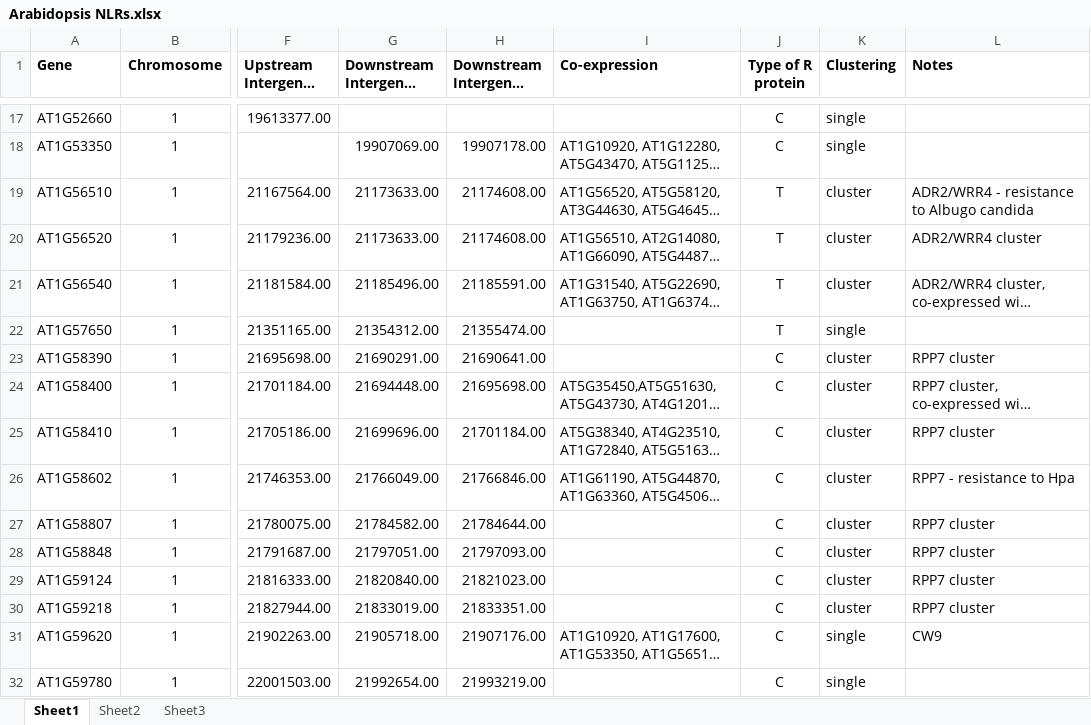
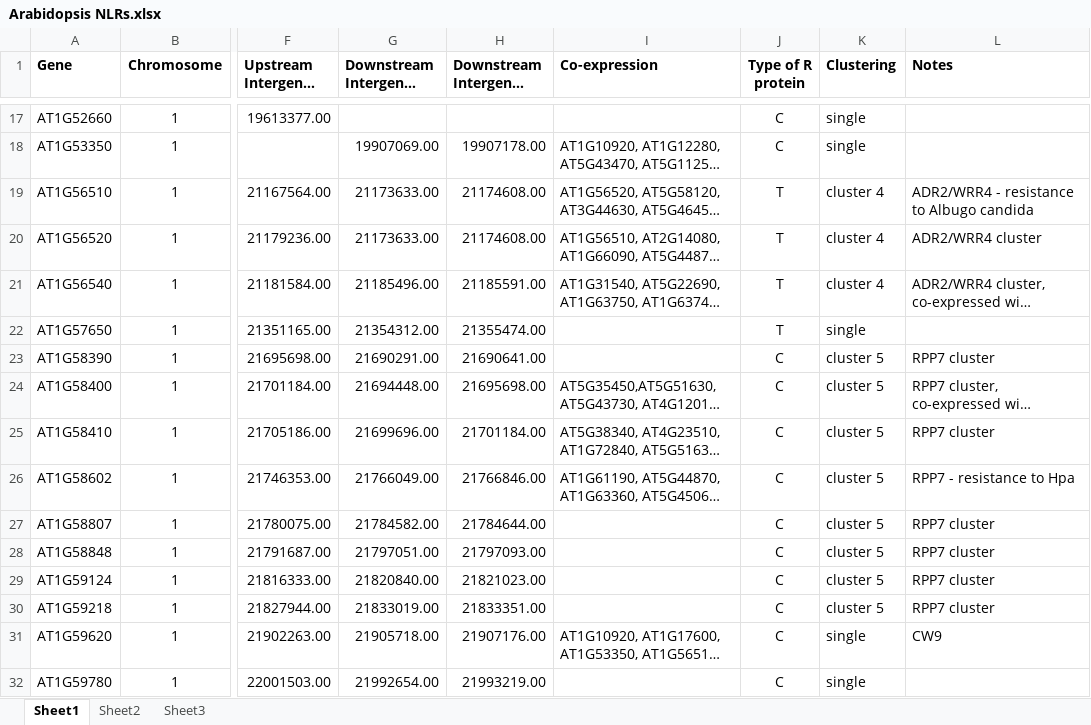
Before and after one commit to jessica-a-taylor/ReMap2022-data-analysis, an Excel workbook: Data/Arabidopsis NLRs.xlsx, sheet Sheet1, drawn as a sheet; only a part is shown, gaps mark what is left out; long unchanged cells end in …; values as stored, in another font and other column widths than the file's, no borders; charts and pictures not drawn; the diff covers the shown part only; the diff names each change by its address in the sheet, - before the commit and + after, or states it on an @@ line.

Commit message:
Determine whether expression between genes within clusters is more similar than between all pairwise comparisons.

```diff
--- a/Data/Arabidopsis NLRs.xlsx (sheet Sheet1)
+++ b/Data/Arabidopsis NLRs.xlsx (sheet Sheet1)
-K19:K21 (Clustering): cluster
+K19:K21 (Clustering): cluster 4
-K23:K30 (Clustering): cluster
+K23:K30 (Clustering): cluster 5
```
Also changed, not shown: 115 edited cells elsewhere in this sheet, 3 other files.
